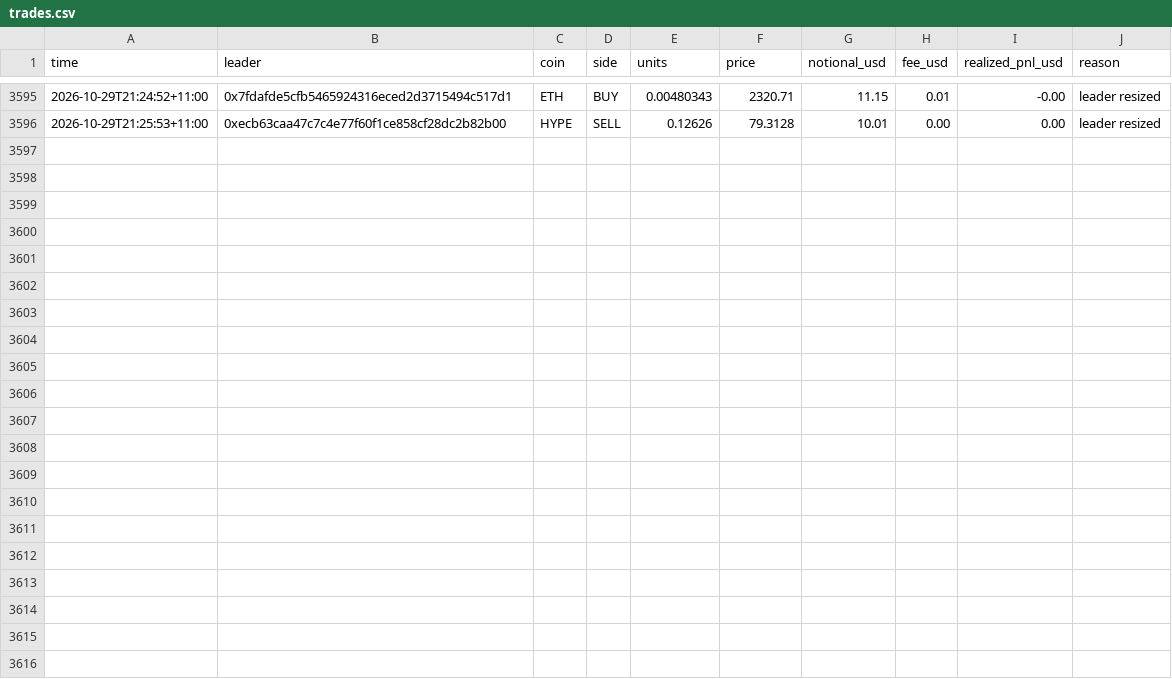
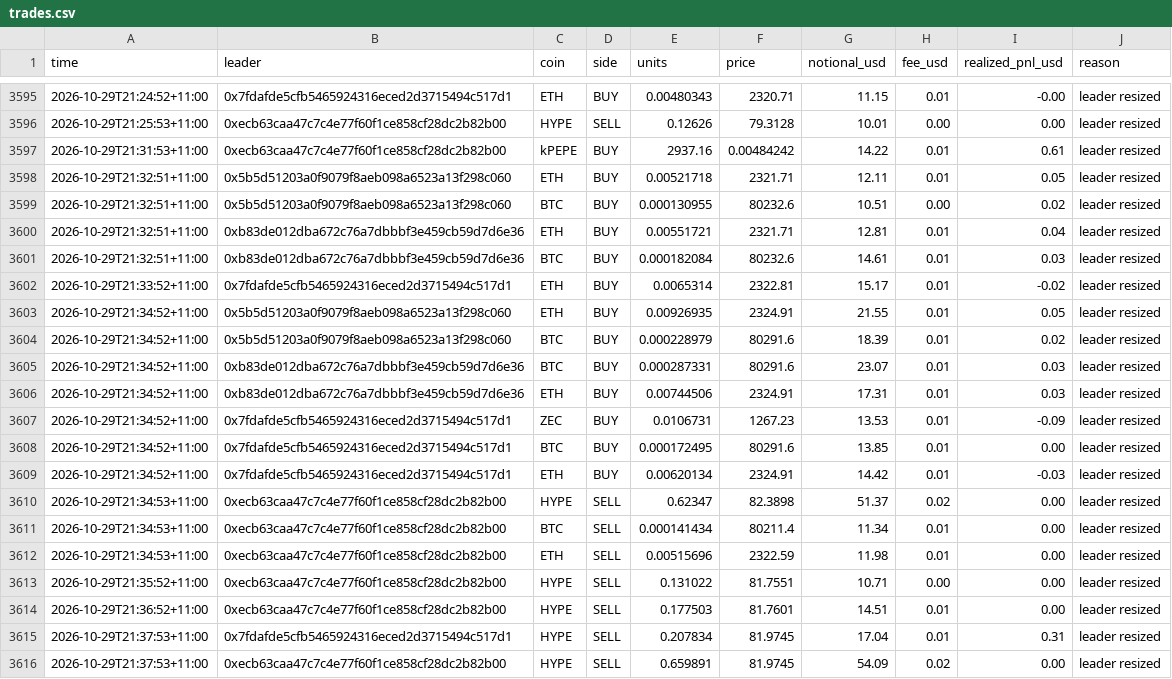
Before and after one commit to cosmick07/invo-copybot, a CSV file: data/trades.csv, drawn as a sheet; only a part is shown, gaps mark what is left out.

```diff
--- a/data/trades.csv
+++ b/data/trades.csv
@@ -3596 +3596,21 @@ time,leader,coin,side,units,price,notional_usd,fee_usd,realized_pnl_usd,reason
 2026-10-29T21:25:53+11:00,0xecb63caa47c7c4e77f60f1ce858cf28dc2b82b00,HYPE,SELL,0.12626,79.3128,10.01,0.00,0.00,leader resized
+2026-10-29T21:31:53+11:00,0xecb63caa47c7c4e77f60f1ce858cf28dc2b82b00,kPEPE,BUY,2937.16,0.00484242,14.22,0.01,0.61,leader resized
+2026-10-29T21:32:51+11:00,0x5b5d51203a0f9079f8aeb098a6523a13f298c060,ETH,BUY,0.00521718,2321.71,12.11,0.01,0.05,leader resized
+2026-10-29T21:32:51+11:00,0x5b5d51203a0f9079f8aeb098a6523a13f298c060,BTC,BUY,0.000130955,80232.6,10.51,0.00,0.02,leader resized
+2026-10-29T21:32:51+11:00,0xb83de012dba672c76a7dbbbf3e459cb59d7d6e36,ETH,BUY,0.00551721,2321.71,12.81,0.01,0.04,leader resized
+2026-10-29T21:32:51+11:00,0xb83de012dba672c76a7dbbbf3e459cb59d7d6e36,BTC,BUY,0.000182084,80232.6,14.61,0.01,0.03,leader resized
+2026-10-29T21:33:52+11:00,0x7fdafde5cfb5465924316eced2d3715494c517d1,ETH,BUY,0.0065314,2322.81,15.17,0.01,-0.02,leader resized
+2026-10-29T21:34:52+11:00,0x5b5d51203a0f9079f8aeb098a6523a13f298c060,ETH,BUY,0.00926935,2324.91,21.55,0.01,0.05,leader resized
+2026-10-29T21:34:52+11:00,0x5b5d51203a0f9079f8aeb098a6523a13f298c060,BTC,BUY,0.000228979,80291.6,18.39,0.01,0.02,leader resized
+2026-10-29T21:34:52+11:00,0xb83de012dba672c76a7dbbbf3e459cb59d7d6e36,BTC,BUY,0.000287331,80291.6,23.07,0.01,0.03,leader resized
+2026-10-29T21:34:52+11:00,0xb83de012dba672c76a7dbbbf3e459cb59d7d6e36,ETH,BUY,0.00744506,2324.91,17.31,0.01,0.03,leader resized
+2026-10-29T21:34:52+11:00,0x7fdafde5cfb5465924316eced2d3715494c517d1,ZEC,BUY,0.0106731,1267.23,13.53,0.01,-0.09,leader resized
+2026-10-29T21:34:52+11:00,0x7fdafde5cfb5465924316eced2d3715494c517d1,BTC,BUY,0.000172495,80291.6,13.85,0.01,0.00,leader resized
+2026-10-29T21:34:52+11:00,0x7fdafde5cfb5465924316eced2d3715494c517d1,ETH,BUY,0.00620134,2324.91,14.42,0.01,-0.03,leader resized
+2026-10-29T21:34:53+11:00,0xecb63caa47c7c4e77f60f1ce858cf28dc2b82b00,HYPE,SELL,0.62347,82.3898,51.37,0.02,0.00,leader resized
+2026-10-29T21:34:53+11:00,0xecb63caa47c7c4e77f60f1ce858cf28dc2b82b00,BTC,SELL,0.000141434,80211.4,11.34,0.01,0.00,leader resized
+2026-10-29T21:34:53+11:00,0xecb63caa47c7c4e77f60f1ce858cf28dc2b82b00,ETH,SELL,0.00515696,2322.59,11.98,0.01,0.00,leader resized
+2026-10-29T21:35:52+11:00,0xecb63caa47c7c4e77f60f1ce858cf28dc2b82b00,HYPE,SELL,0.131022,81.7551,10.71,0.00,0.00,leader resized
+2026-10-29T21:36:52+11:00,0xecb63caa47c7c4e77f60f1ce858cf28dc2b82b00,HYPE,SELL,0.177503,81.7601,14.51,0.01,0.00,leader resized
+2026-10-29T21:37:53+11:00,0x7fdafde5cfb5465924316eced2d3715494c517d1,HYPE,SELL,0.207834,81.9745,17.04,0.01,0.31,leader resized
+2026-10-29T21:37:53+11:00,0xecb63caa47c7c4e77f60f1ce858cf28dc2b82b00,HYPE,SELL,0.659891,81.9745,54.09,0.02,0.00,leader resized
```
Also changed, not shown: data/equity.csv, 3 other files.
